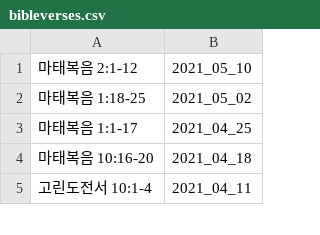
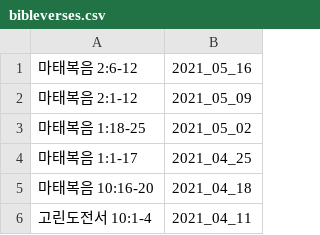
Before and after one commit to petercpark/Holy-People-Church, a CSV file: bibleverses.csv, drawn as a sheet; only a part is shown.

Commit message:
Update bibleverses.csv

```diff
--- a/bibleverses.csv
+++ b/bibleverses.csv
@@ -1,2 +1,3 @@
-마태복음 2:1-12,2021_05_10
+마태복음 2:6-12,2021_05_16
+마태복음 2:1-12,2021_05_09
 마태복음 1:18-25,2021_05_02
```
